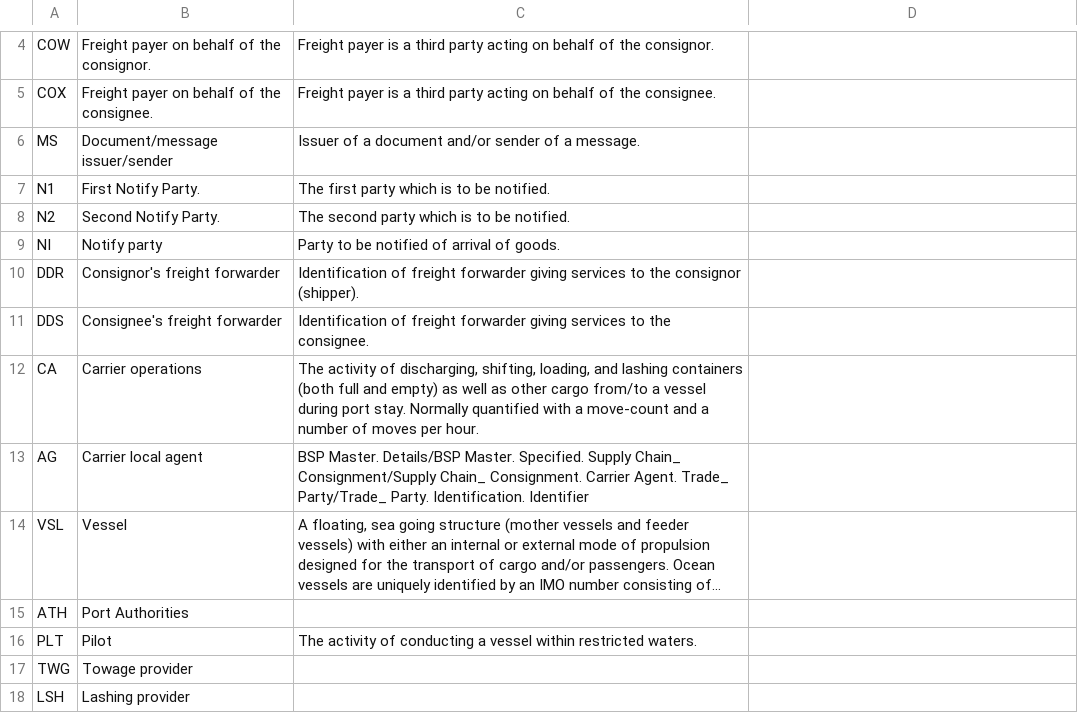
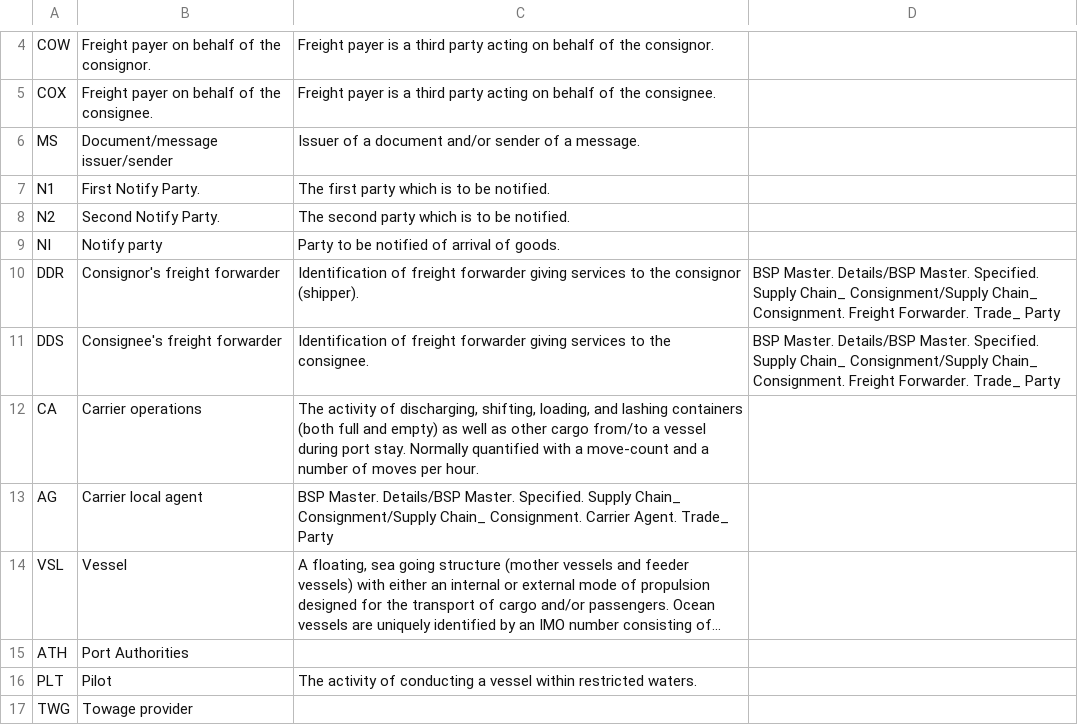
Before and after one commit to CIFConsulting/DCSA-Information-Model-edi-analysis, a CSV file: datamodel/referencedata.d/partyfunctioncodes.csv, drawn as a sheet; only a part is shown, gaps mark what is left out; the shorter side is filled out with more unchanged rows; long unchanged cells end in …; the diff names each change by its address in the sheet, - before the commit and + after, or states it on an @@ line.

Commit message:
Adding forwarder
Note this is usually against `FW` here we have 2 forwarders identified, so should use the other party and pass in the role code.

```diff
--- a/datamodel/referencedata.d/partyfunctioncodes.csv
+++ b/datamodel/referencedata.d/partyfunctioncodes.csv
-D10:D11: (empty)
+D10:D11: BSP Master. Details/BSP Master. Specified. Supply Chain_ Consignment/Supply Chain_ Consignment. Freight Forwarder. Trade_ Party
-C13: …Agent. Trade_ Party/Trade_ Party. Identification. Identifier
+C13: …Agent. Trade_ Party
```
